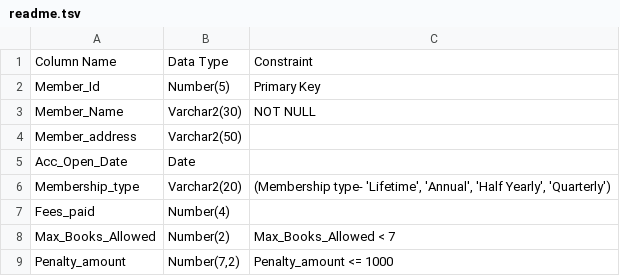
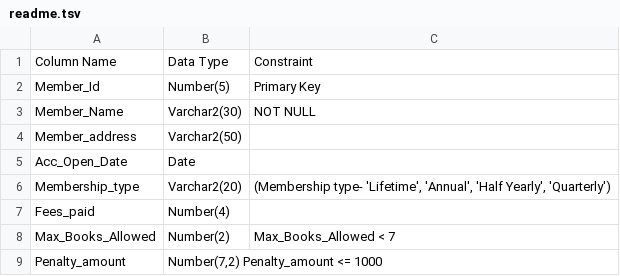
Before and after one commit to eshitakundu/sql-queries, a TSV file: books/readme.tsv, drawn as a sheet.

Commit message:
Update readme.tsv

```diff
--- a/books/readme.tsv
+++ b/books/readme.tsv
@@ -8,2 +8,2 @@ Fees_paid	Number(4)
 Max_Books_Allowed	Number(2)	Max_Books_Allowed < 7
-Penalty_amount	Number(7,2)	Penalty_amount <= 1000
+Penalty_amount	Number(7,2)  Penalty_amount <= 1000
```
